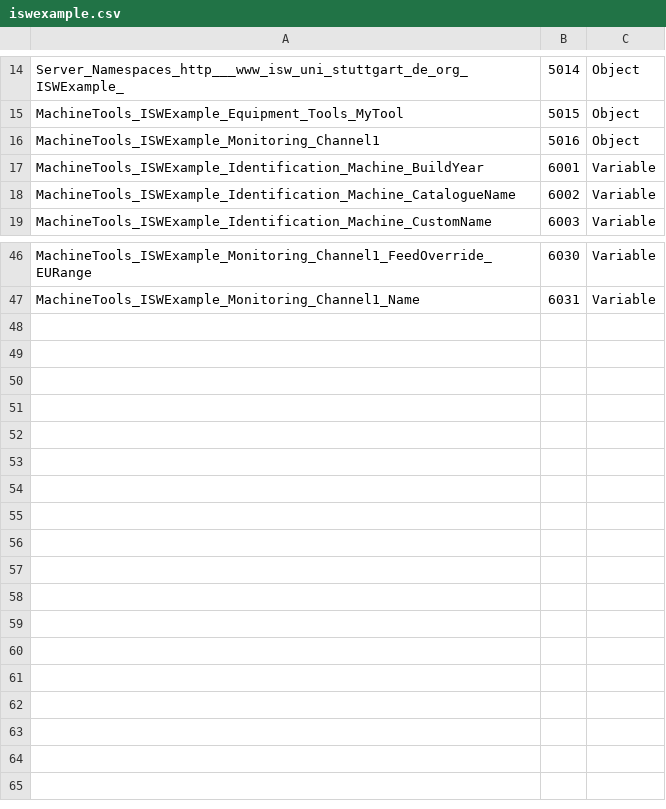
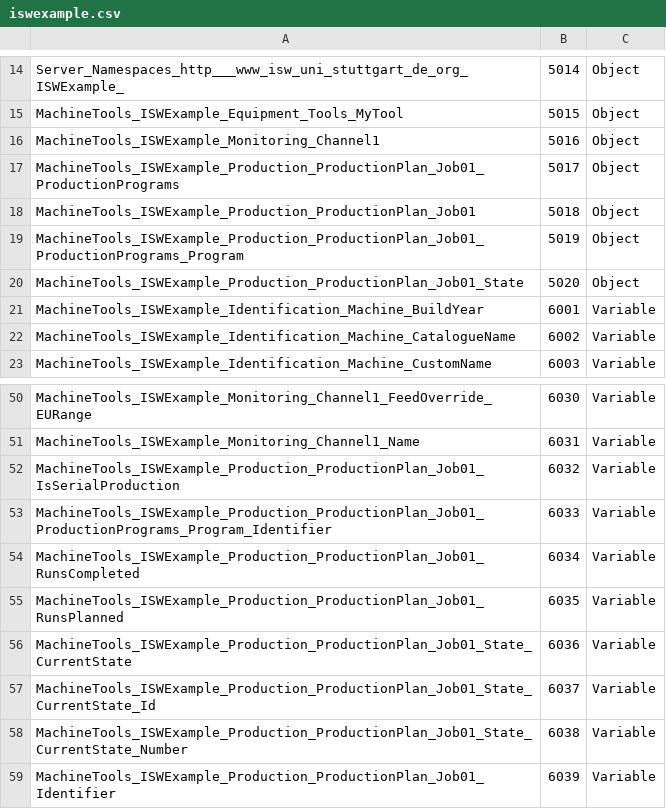
Before and after one commit to umati/Sample-Server, a CSV file: model/iswexample.csv, drawn as a sheet; only a part is shown, gaps mark what is left out.

Commit message:
Extend model

```diff
--- a/model/iswexample.csv
+++ b/model/iswexample.csv
@@ -16,2 +16,6 @@ MachineTools_ISWExample_Equipment_Tools_MyTool,5015,Object
 MachineTools_ISWExample_Monitoring_Channel1,5016,Object
+MachineTools_ISWExample_Production_ProductionPlan_Job01_ProductionPrograms,5017,Object
+MachineTools_ISWExample_Production_ProductionPlan_Job01,5018,Object
+MachineTools_ISWExample_Production_ProductionPlan_Job01_ProductionPrograms_Program,5019,Object
+MachineTools_ISWExample_Production_ProductionPlan_Job01_State,5020,Object
 MachineTools_ISWExample_Identification_Machine_BuildYear,6001,Variable
@@ -47 +51,9 @@ MachineTools_ISWExample_Monitoring_Channel1_FeedOverride_EURange,6030,Variable
 MachineTools_ISWExample_Monitoring_Channel1_Name,6031,Variable
+MachineTools_ISWExample_Production_ProductionPlan_Job01_IsSerialProduction,6032,Variable
+MachineTools_ISWExample_Production_ProductionPlan_Job01_ProductionPrograms_Program_Identifier,6033,Variable
+MachineTools_ISWExample_Production_ProductionPlan_Job01_RunsCompleted,6034,Variable
+MachineTools_ISWExample_Production_ProductionPlan_Job01_RunsPlanned,6035,Variable
+MachineTools_ISWExample_Production_ProductionPlan_Job01_State_CurrentState,6036,Variable
+MachineTools_ISWExample_Production_ProductionPlan_Job01_State_CurrentState_Id,6037,Variable
+MachineTools_ISWExample_Production_ProductionPlan_Job01_State_CurrentState_Number,6038,Variable
+MachineTools_ISWExample_Production_ProductionPlan_Job01_Identifier,6039,Variable
```
Also changed, not shown: 5 other files.
